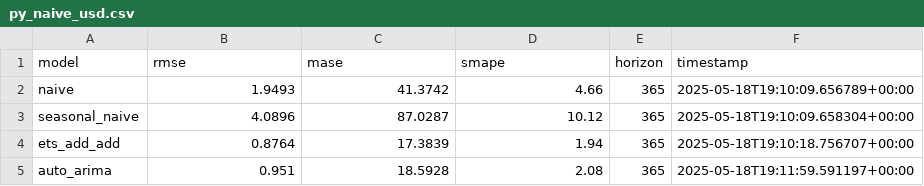
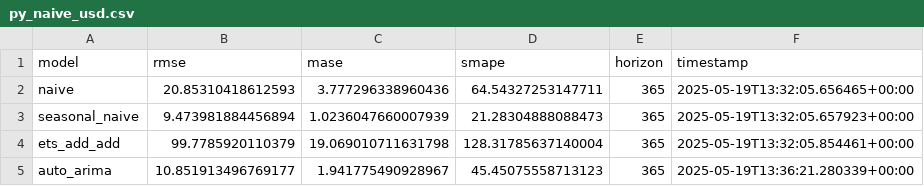
Before and after one commit to olehpapka28/ts-forecast-benchmark, a CSV file: results/py_naive_usd.csv, drawn as a sheet.

Commit message:
usd cpi naive metrics

```diff
--- a/results/py_naive_usd.csv
+++ b/results/py_naive_usd.csv
@@ -1,5 +1,5 @@
 model,rmse,mase,smape,horizon,timestamp
-naive,1.9493,41.3742,4.66,365,2025-05-18T19:10:09.656789+00:00
-seasonal_naive,4.0896,87.0287,10.12,365,2025-05-18T19:10:09.658304+00:00
-ets_add_add,0.8764,17.3839,1.94,365,2025-05-18T19:10:18.756707+00:00
-auto_arima,0.951,18.5928,2.08,365,2025-05-18T19:11:59.591197+00:00
+naive,20.85310418612593,3.777296338960436,64.54327253147711,365,2025-05-19T13:32:05.656465+00:00
+seasonal_naive,9.473981884456894,1.0236047660007939,21.28304888088473,365,2025-05-19T13:32:05.657923+00:00
+ets_add_add,99.7785920110379,19.069010711631798,128.31785637140004,365,2025-05-19T13:32:05.854461+00:00
+auto_arima,10.851913496769177,1.941775490928967,45.45075558713123,365,2025-05-19T13:36:21.280339+00:00
```
Also changed, not shown: 3 other files.
